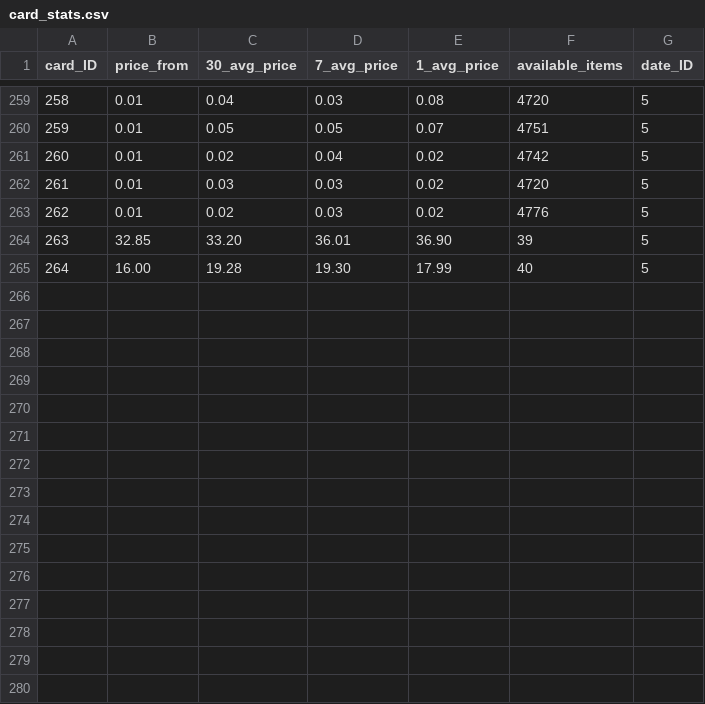
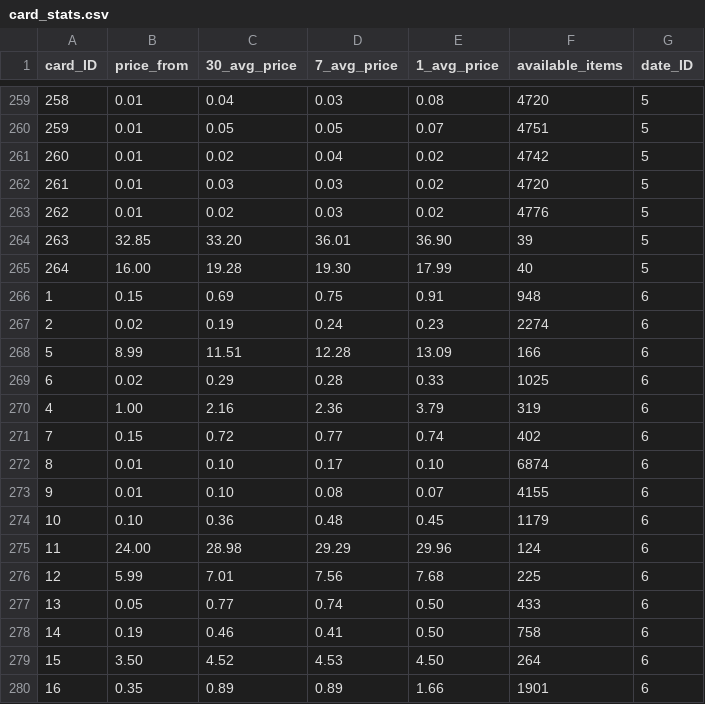
Before and after one commit to rol-x/the-gathering, a CSV file: data/card_stats.csv, drawn as a sheet; only a part is shown, gaps mark what is left out.

```diff
--- a/data/card_stats.csv
+++ b/data/card_stats.csv
@@ -265 +265,16 @@ card_ID;price_from;30_avg_price;7_avg_price;1_avg_price;available_items;date_ID
 264;16.00;19.28;19.30;17.99;40;5
+1;0.15;0.69;0.75;0.91;948;6
+2;0.02;0.19;0.24;0.23;2274;6
+5;8.99;11.51;12.28;13.09;166;6
+6;0.02;0.29;0.28;0.33;1025;6
+4;1.00;2.16;2.36;3.79;319;6
+7;0.15;0.72;0.77;0.74;402;6
+8;0.01;0.10;0.17;0.10;6874;6
+9;0.01;0.10;0.08;0.07;4155;6
+10;0.10;0.36;0.48;0.45;1179;6
+11;24.00;28.98;29.29;29.96;124;6
+12;5.99;7.01;7.56;7.68;225;6
+13;0.05;0.77;0.74;0.50;433;6
+14;0.19;0.46;0.41;0.50;758;6
+15;3.50;4.52;4.53;4.50;264;6
+16;0.35;0.89;0.89;1.66;1901;6
```
Also changed, not shown: data/seller.csv, 9 other files.
